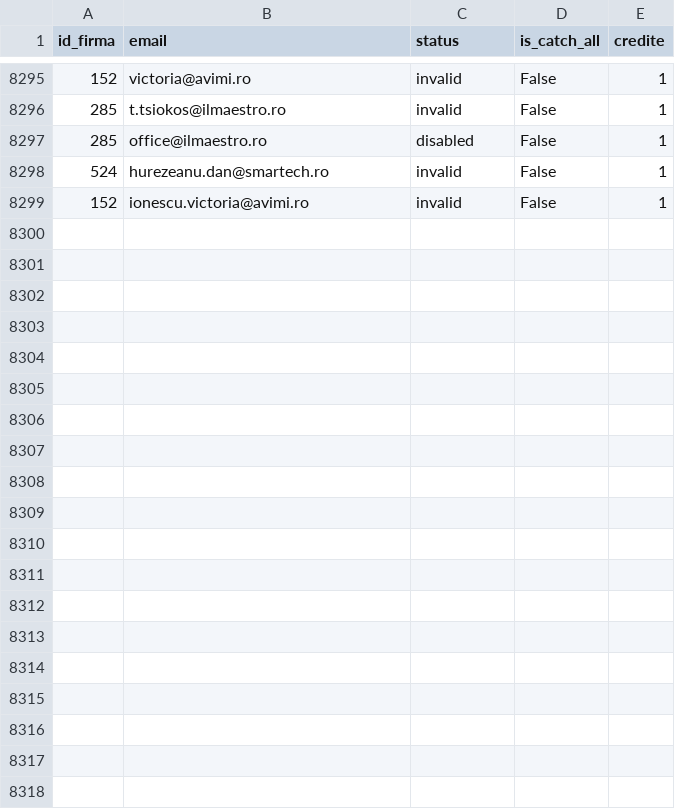
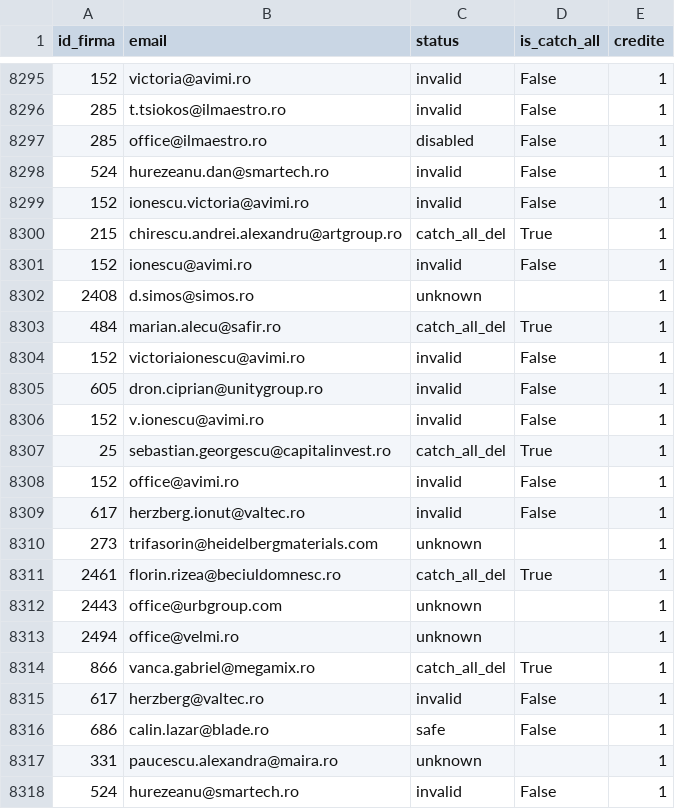
Before and after one commit to Robert-Deaconescu/data-enrichment-, a CSV file: work/06_verificari.csv, drawn as a sheet; only a part is shown, gaps mark what is left out; the diff covers the shown part only.

```diff
--- a/work/06_verificari.csv
+++ b/work/06_verificari.csv
@@ -8299 +8299,20 @@ id_firma,email,status,is_catch_all,credite
 152,ionescu.victoria@avimi.ro,invalid,False,1
+215,chirescu.andrei.alexandru@artgroup.ro,catch_all_del,True,1
+152,ionescu@avimi.ro,invalid,False,1
+2408,d.simos@simos.ro,unknown,,1
+484,marian.alecu@safir.ro,catch_all_del,True,1
+152,victoriaionescu@avimi.ro,invalid,False,1
+605,dron.ciprian@unitygroup.ro,invalid,False,1
+152,v.ionescu@avimi.ro,invalid,False,1
+25,sebastian.georgescu@capitalinvest.ro,catch_all_del,True,1
+152,office@avimi.ro,invalid,False,1
+617,herzberg.ionut@valtec.ro,invalid,False,1
+273,trifasorin@heidelbergmaterials.com,unknown,,1
+2461,florin.rizea@beciuldomnesc.ro,catch_all_del,True,1
+2443,office@urbgroup.com,unknown,,1
+2494,office@velmi.ro,unknown,,1
+866,vanca.gabriel@megamix.ro,catch_all_del,True,1
+617,herzberg@valtec.ro,invalid,False,1
+686,calin.lazar@blade.ro,safe,False,1
+331,paucescu.alexandra@maira.ro,unknown,,1
+524,hurezeanu@smartech.ro,invalid,False,1
```
Also changed, not shown: 10 added rows elsewhere in this file.
